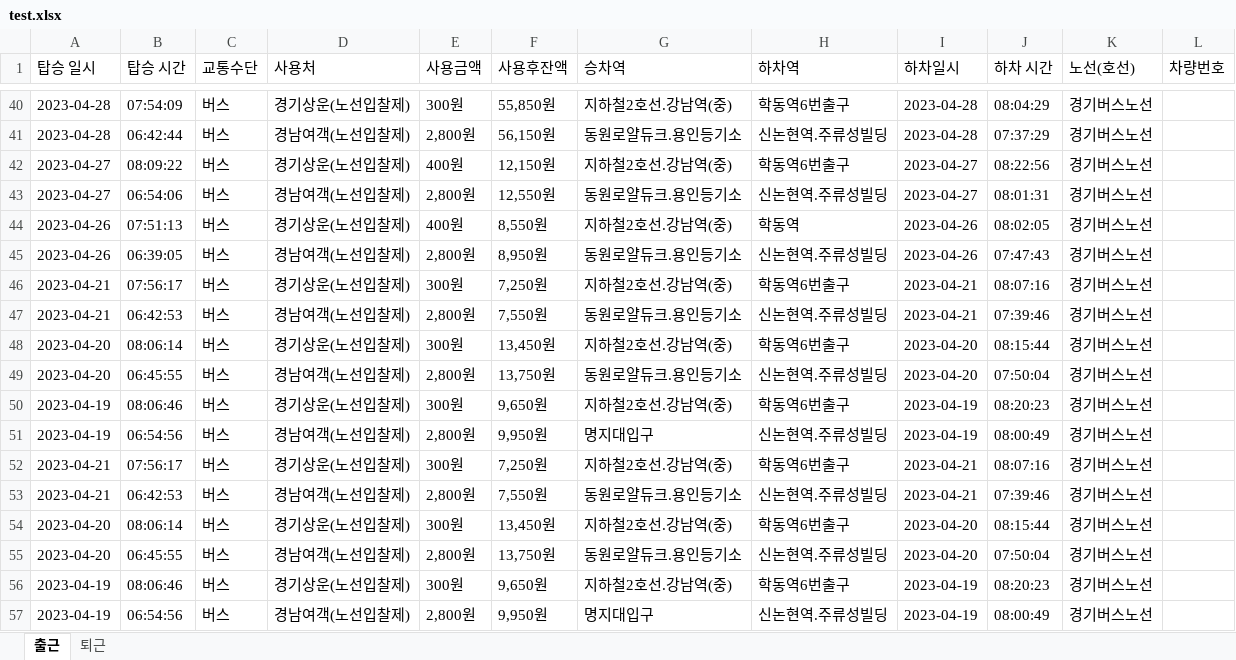
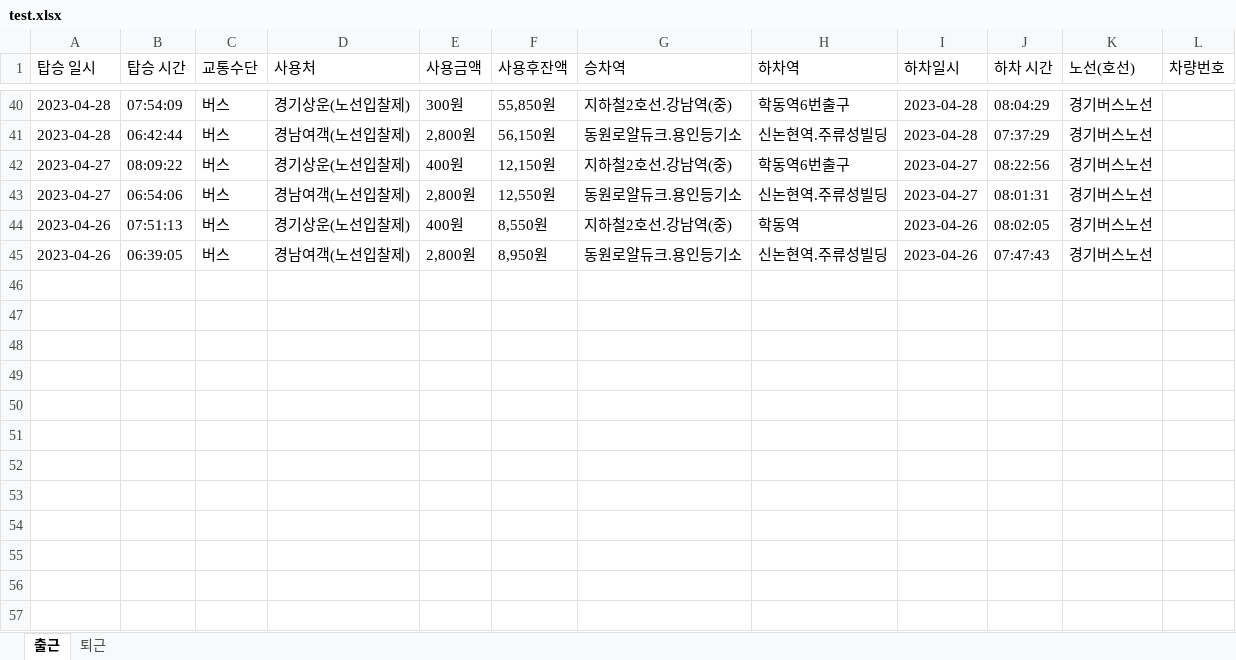
Before and after one commit to koreanbulbasaur/Project, an Excel workbook: test.xlsx, sheet 출근, drawn as a sheet; only a part is shown, gaps mark what is left out; values as stored, in another font and other column widths than the file's, no borders; the diff names each change by its address in the sheet, - before the commit and + after, or states it on an @@ line.

```diff
--- a/test.xlsx (sheet 출근)
+++ b/test.xlsx (sheet 출근)
-row 46: 2023-04-21 | 07:56:17 | 버스 | 경기상운(노선입찰제) | 300원 | 7,250원 | 지하철2호선.강남역(중) | 학동역6번출구 | 2023-04-21 | 08:07:16 | 경기버스노선
-row 47: 2023-04-21 | 06:42:53 | 버스 | 경남여객(노선입찰제) | 2,800원 | 7,550원 | 동원로얄듀크.용인등기소 | 신논현역.주류성빌딩 | 2023-04-21 | 07:39:46 | 경기버스노선
-row 48: 2023-04-20 | 08:06:14 | 버스 | 경기상운(노선입찰제) | 300원 | 13,450원 | 지하철2호선.강남역(중) | 학동역6번출구 | 2023-04-20 | 08:15:44 | 경기버스노선
-row 49: 2023-04-20 | 06:45:55 | 버스 | 경남여객(노선입찰제) | 2,800원 | 13,750원 | 동원로얄듀크.용인등기소 | 신논현역.주류성빌딩 | 2023-04-20 | 07:50:04 | 경기버스노선
-row 50: 2023-04-19 | 08:06:46 | 버스 | 경기상운(노선입찰제) | 300원 | 9,650원 | 지하철2호선.강남역(중) | 학동역6번출구 | 2023-04-19 | 08:20:23 | 경기버스노선
-row 51: 2023-04-19 | 06:54:56 | 버스 | 경남여객(노선입찰제) | 2,800원 | 9,950원 | 명지대입구 | 신논현역.주류성빌딩 | 2023-04-19 | 08:00:49 | 경기버스노선
-row 52: 2023-04-21 | 07:56:17 | 버스 | 경기상운(노선입찰제) | 300원 | 7,250원 | 지하철2호선.강남역(중) | 학동역6번출구 | 2023-04-21 | 08:07:16 | 경기버스노선
-row 53: 2023-04-21 | 06:42:53 | 버스 | 경남여객(노선입찰제) | 2,800원 | 7,550원 | 동원로얄듀크.용인등기소 | 신논현역.주류성빌딩 | 2023-04-21 | 07:39:46 | 경기버스노선
-row 54: 2023-04-20 | 08:06:14 | 버스 | 경기상운(노선입찰제) | 300원 | 13,450원 | 지하철2호선.강남역(중) | 학동역6번출구 | 2023-04-20 | 08:15:44 | 경기버스노선
-row 55: 2023-04-20 | 06:45:55 | 버스 | 경남여객(노선입찰제) | 2,800원 | 13,750원 | 동원로얄듀크.용인등기소 | 신논현역.주류성빌딩 | 2023-04-20 | 07:50:04 | 경기버스노선
-row 56: 2023-04-19 | 08:06:46 | 버스 | 경기상운(노선입찰제) | 300원 | 9,650원 | 지하철2호선.강남역(중) | 학동역6번출구 | 2023-04-19 | 08:20:23 | 경기버스노선
-row 57: 2023-04-19 | 06:54:56 | 버스 | 경남여객(노선입찰제) | 2,800원 | 9,950원 | 명지대입구 | 신논현역.주류성빌딩 | 2023-04-19 | 08:00:49 | 경기버스노선
```
Also changed, not shown: sheet 퇴근, 2 other files.
